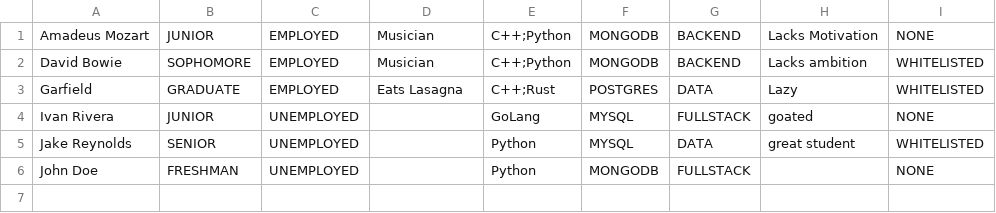
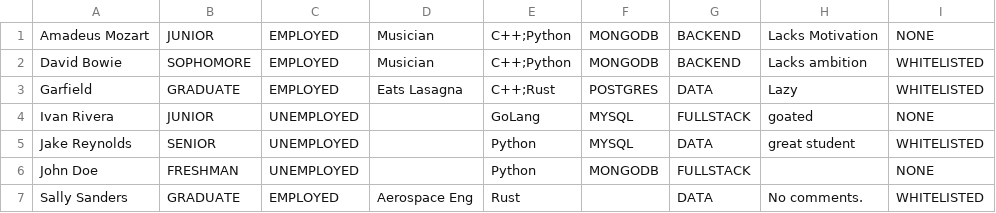
Before and after one commit to venajeremy/StudentSphere, a CSV file: src/main/resources/userdata/students.csv, drawn as a sheet.

Commit message:
Save before main merge

```diff
--- a/src/main/resources/userdata/students.csv
+++ b/src/main/resources/userdata/students.csv
@@ -6 +6,2 @@
 "John Doe"	"FRESHMAN"	"UNEMPLOYED"	""	"Python"	"MONGODB"	"FULLSTACK"	""	"NONE"
+"Sally Sanders"	"GRADUATE"	"EMPLOYED"	"Aerospace Eng"	"Rust"	""	"DATA"	"No comments."	"WHITELISTED"
```
Also changed, not shown: 4 other files.
